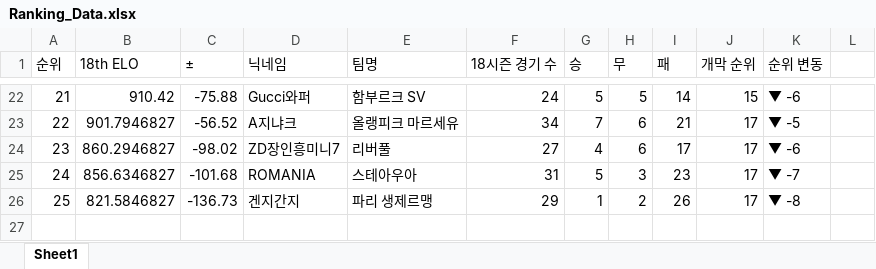
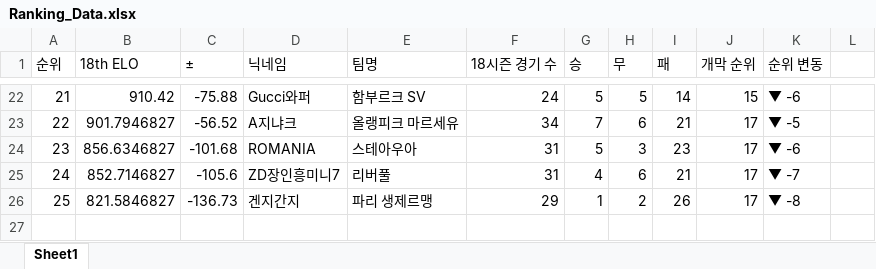
Before and after one commit to xldyxl/all-star-league, an Excel workbook: Ranking_Data.xlsx, sheet Sheet1, drawn as a sheet; only a part is shown, gaps mark what is left out; values as stored, in another font and other column widths than the file's, no borders; the diff covers the shown part only; the diff names each change by its address in the sheet, - before the commit and + after, or states it on an @@ line.

```diff
--- a/Ranking_Data.xlsx (sheet Sheet1)
+++ b/Ranking_Data.xlsx (sheet Sheet1)
-B24 (18th ELO): 860.2946827
+B24 (18th ELO): 856.6346827
-C24 (±): -98.02
+C24 (±): -101.68
-D24 (닉네임): ZD장인흥미니7
+D24 (닉네임): ROMANIA
-E24 (팀명): 리버풀
+E24 (팀명): 스테아우아
-F24 (18시즌 경기 수): 27
+F24 (18시즌 경기 수): 31
-G24 (승): 4
+G24 (승): 5
-H24 (무): 6
+H24 (무): 3
-I24 (패): 17
+I24 (패): 23
-B25 (18th ELO): 856.6346827
+B25 (18th ELO): 852.7146827
-C25 (±): -101.68
+C25 (±): -105.6
-D25 (닉네임): ROMANIA
+D25 (닉네임): ZD장인흥미니7
-E25 (팀명): 스테아우아
+E25 (팀명): 리버풀
-G25 (승): 5
+G25 (승): 4
-H25 (무): 3
+H25 (무): 6
-I25 (패): 23
+I25 (패): 21
```
Also changed, not shown: 22 edited cells elsewhere in this sheet, API데이터_경기_득점_및_도움_기록.xlsx, 14 other files.
